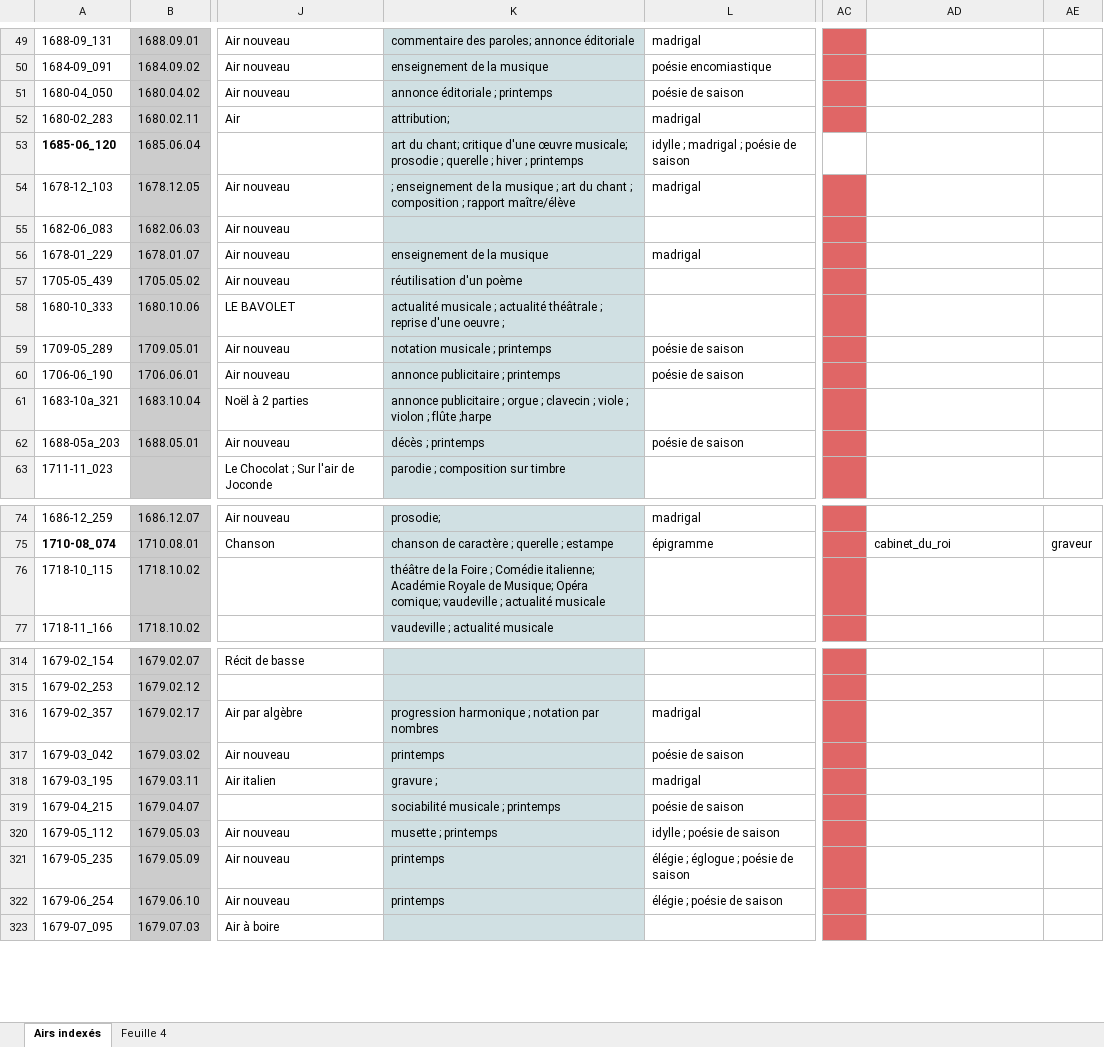
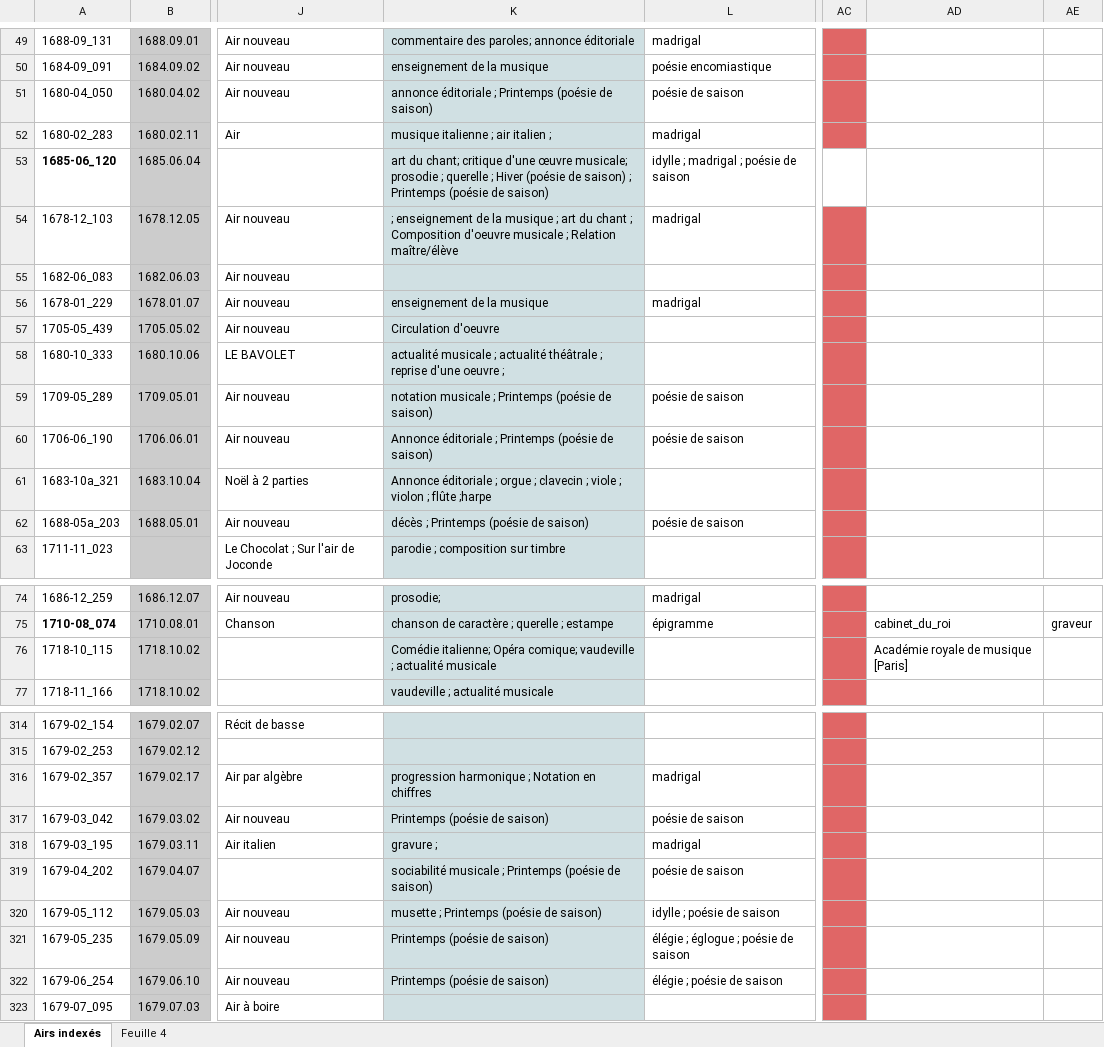
Before and after one commit to sherlock-iremus/sherlock-data, an Excel workbook: sources/mercure-galant/mg-indexation-musicale.xlsx, sheet Airs indexés, drawn as a sheet; only a part is shown, gaps mark what is left out; values as stored, in another font and other column widths than the file's, no borders; charts and pictures and conditional formats not drawn; the diff covers the shown part only; the diff names each change by its address in the sheet, - before the commit and + after, or states it on an @@ line.

```diff
--- a/sources/mercure-galant/mg-indexation-musicale.xlsx (sheet Airs indexés)
+++ b/sources/mercure-galant/mg-indexation-musicale.xlsx (sheet Airs indexés)
-K51: annonce éditoriale ; printemps
+K51: annonce éditoriale ; Printemps (poésie de saison)
-K52: attribution;
+K52: musique italienne ; air italien ;
-K53: …querelle ; hiver ; printemps
+K53: …querelle ; Hiver (poésie de saison) ; Printemps (poésie de saison)
-K54: …chant ; composition ; rapport maître/élève
+K54: …chant ; Composition d'oeuvre musicale ; Relation maître/élève
-K57: réutilisation d'un poème
+K57: Circulation d'oeuvre
-K59: notation musicale ; printemps
+K59: notation musicale ; Printemps (poésie de saison)
-K60: annonce publicitaire ; printemps
+K60: Annonce éditoriale ; Printemps (poésie de saison)
-K61: annonce publicitaire ; orgue…
+K61: Annonce éditoriale ; orgue…
-K62: décès ; printemps
+K62: décès ; Printemps (poésie de saison)
-K76: théâtre de la Foire ; Comédie italienne; Académie Royale de Musique; Opéra comique;…
+K76: Comédie italienne; Opéra comique;…
-AD76: (empty)
+AD76: Académie royale de musique [Paris]
-K316: progression harmonique ; notation par nombres
+K316: progression harmonique ; Notation en chiffres
-K317: printemps
+K317: Printemps (poésie de saison)
-A319: 1679-04_215
+A319: 1679-04_202
-K319: sociabilité musicale ; printemps
+K319: sociabilité musicale ; Printemps (poésie de saison)
-K320: musette ; printemps
+K320: musette ; Printemps (poésie de saison)
-K321:K322: printemps
+K321:K322: Printemps (poésie de saison)
```
Also changed, not shown: 176 edited cells and cell formats elsewhere in this sheet, sources/mercure-galant/mg-estampes.xlsx, sources/mercure-galant/mg-vocabulaire-estampes.xlsx, 13 other files.
